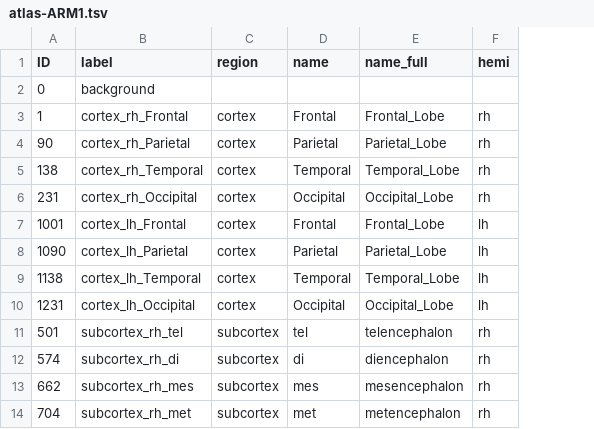
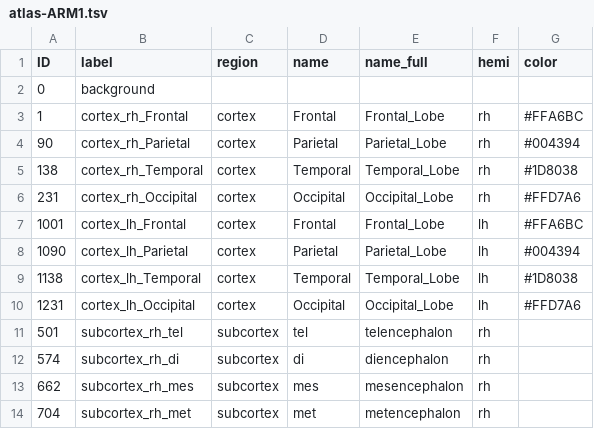
Before and after one commit to xingyu-liu/brainana, a TSV file: template_zoo/atlas/ARM/atlas-ARM1.tsv, drawn as a sheet; only a part is shown; the diff names each change by its address in the sheet, - before the commit and + after, or states it on an @@ line.

```diff
--- a/template_zoo/atlas/ARM/atlas-ARM1.tsv
+++ b/template_zoo/atlas/ARM/atlas-ARM1.tsv
+column G (color), rows 3-10: #FFA6BC | #004394 | #1D8038 | #FFD7A6 | #FFA6BC | #004394 | #1D8038 | #FFD7A6
```
Also changed, not shown: template_zoo/atlas/ARM/atlas-ARM2.tsv, template_zoo/atlas/ARM/atlas-ARM3.tsv, 24 other files.
